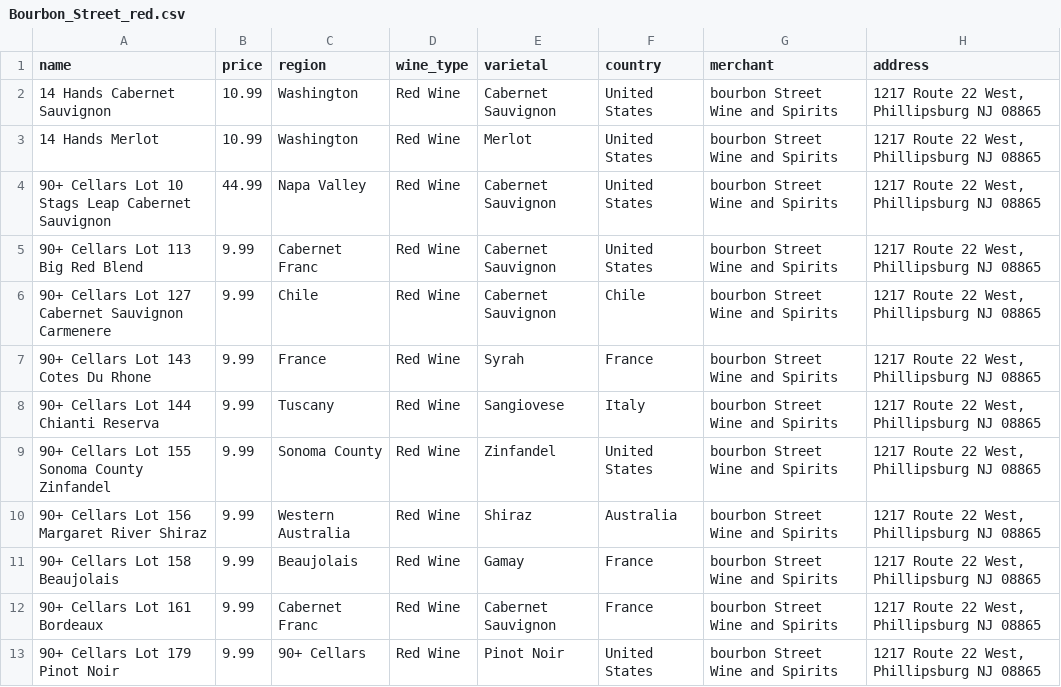
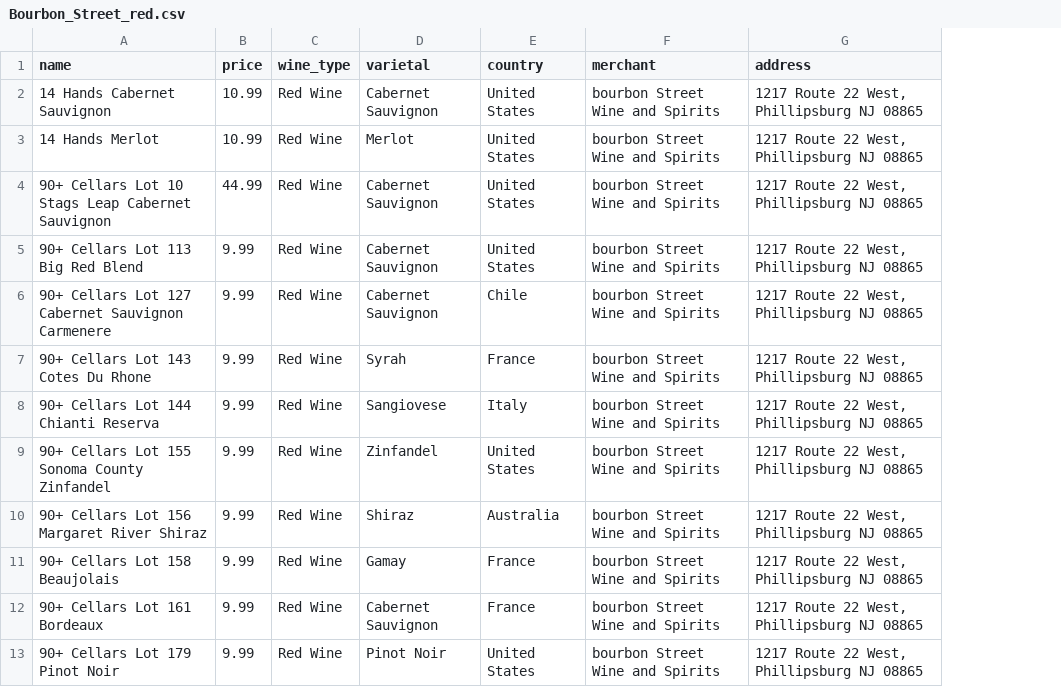
Before and after one commit to MersedehSP/Wine_ETL, a CSV file: Bourbon_Street_red.csv, drawn as a sheet; only a part is shown; the diff names each change by its address in the sheet, - before the commit and + after, or states it on an @@ line.

Commit message:
completed both red and white whine list into csv

```diff
--- a/Bourbon_Street_red.csv
+++ b/Bourbon_Street_red.csv
-column C (region), rows 2-13: Washington | Washington | Napa Valley | Cabernet Franc | Chile | France | Tuscany | Sonoma County | Western Australia | Beaujolais | Cabernet Franc | 90+ Cellars
```
Also changed, not shown: Bourbon_Street_white.csv, 2 other files.
